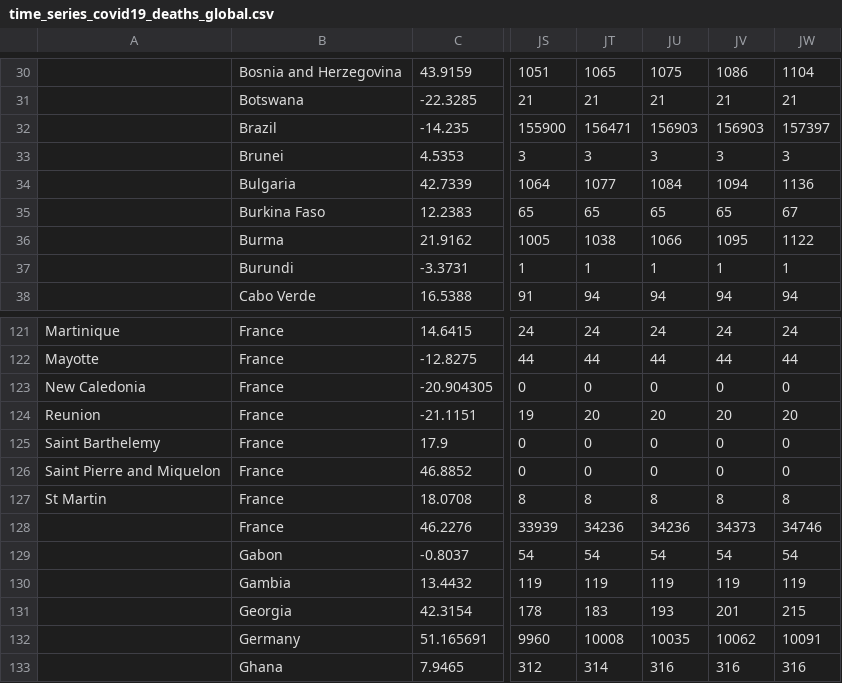
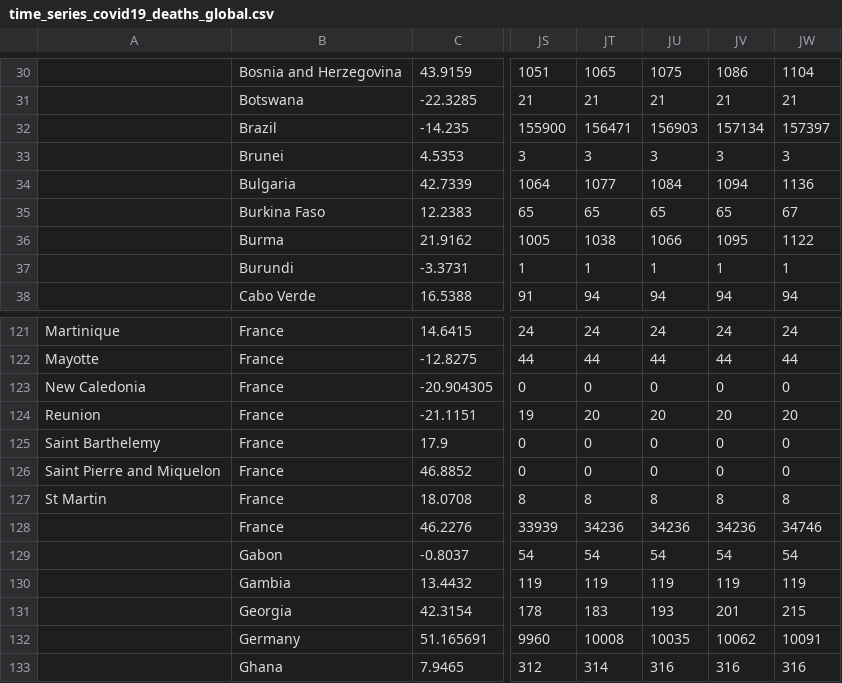
Before and after one commit to bkandiyal/covid19-dataset, a CSV file: data/time_series_covid19_deaths_global.csv, drawn as a sheet; only a part is shown, gaps mark what is left out; the diff names each change by its address in the sheet, - before the commit and + after, or states it on an @@ line.

```diff
--- a/data/time_series_covid19_deaths_global.csv
+++ b/data/time_series_covid19_deaths_global.csv
-JV32: 156903
+JV32: 157134
-JV128: 34373
+JV128: 34236
```
Also changed, not shown: data/time_series_covid19_confirmed_global.csv, data/time_series_covid19_recovered_global.csv.
